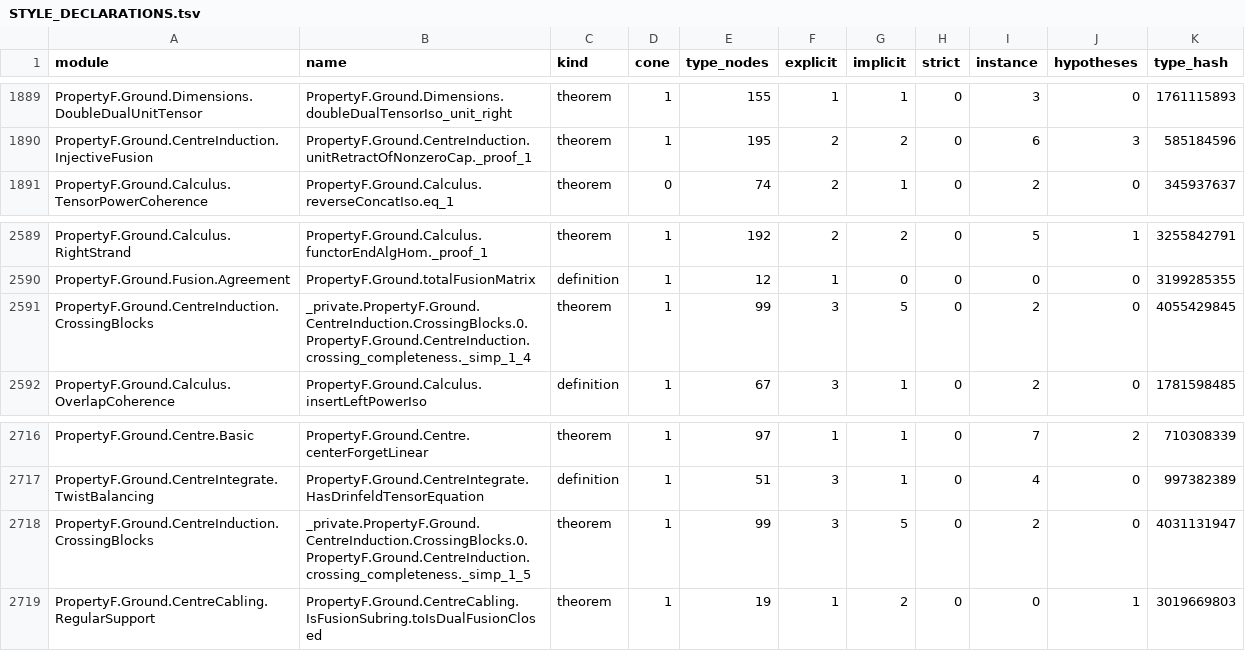
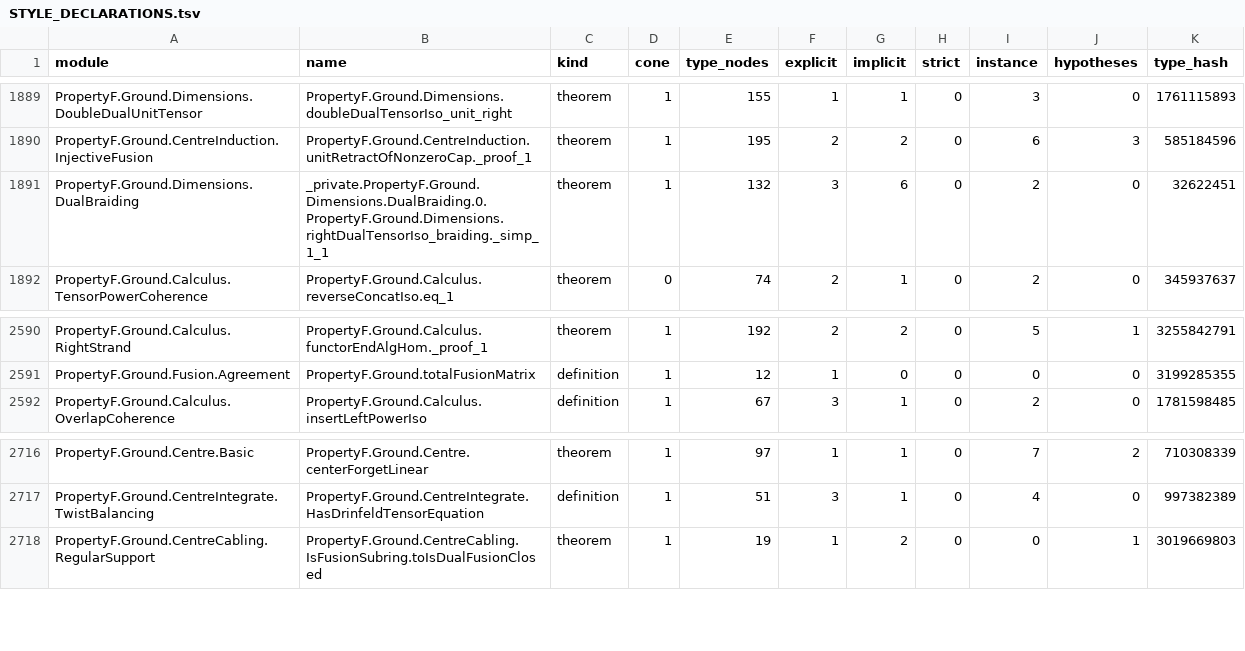
Before and after one commit to project-numina/mtc, a TSV file: STYLE_DECLARATIONS.tsv, drawn as a sheet; only a part is shown, gaps mark what is left out.

```diff
--- a/STYLE_DECLARATIONS.tsv
+++ b/STYLE_DECLARATIONS.tsv
@@ -1890,2 +1890,3 @@ PropertyF.Ground.Dimensions.DoubleDualUnitTensor	PropertyF.Ground.Dimensions.dou
 PropertyF.Ground.CentreInduction.InjectiveFusion	PropertyF.Ground.CentreInduction.unitRetractOfNonzeroCap._proof_1	theorem	1	195	2	2	0	6	3	585184596
+PropertyF.Ground.Dimensions.DualBraiding	_private.PropertyF.Ground.Dimensions.DualBraiding.0.PropertyF.Ground.Dimensions.rightDualTensorIso_braiding._simp_1_1	theorem	1	132	3	6	0	2	0	32622451
 PropertyF.Ground.Calculus.TensorPowerCoherence	PropertyF.Ground.Calculus.reverseConcatIso.eq_1	theorem	0	74	2	1	0	2	0	345937637
@@ -2590,3 +2591,2 @@ PropertyF.Ground.Calculus.RightStrand	PropertyF.Ground.Calculus.functorEndAlgHom
 PropertyF.Ground.Fusion.Agreement	PropertyF.Ground.totalFusionMatrix	definition	1	12	1	0	0	0	0	3199285355
-PropertyF.Ground.CentreInduction.CrossingBlocks	_private.PropertyF.Ground.CentreInduction.CrossingBlocks.0.PropertyF.Ground.CentreInduction.crossing_completeness._simp_1_4	theorem	1	99	3	5	0	2	0	4055429845
 PropertyF.Ground.Calculus.OverlapCoherence	PropertyF.Ground.Calculus.insertLeftPowerIso	definition	1	67	3	1	0	2	0	1781598485
@@ -2717,3 +2717,2 @@ PropertyF.Ground.Centre.Basic	PropertyF.Ground.Centre.centerForgetLinear	theorem
 PropertyF.Ground.CentreIntegrate.TwistBalancing	PropertyF.Ground.CentreIntegrate.HasDrinfeldTensorEquation	definition	1	51	3	1	0	4	0	997382389
-PropertyF.Ground.CentreInduction.CrossingBlocks	_private.PropertyF.Ground.CentreInduction.CrossingBlocks.0.PropertyF.Ground.CentreInduction.crossing_completeness._simp_1_5	theorem	1	99	3	5	0	2	0	4031131947
 PropertyF.Ground.CentreCabling.RegularSupport	PropertyF.Ground.CentreCabling.IsFusionSubring.toIsDualFusionClosed	theorem	1	19	1	2	0	0	1	3019669803
```
Also changed, not shown: STYLE_FILES.tsv, 2 other files.
